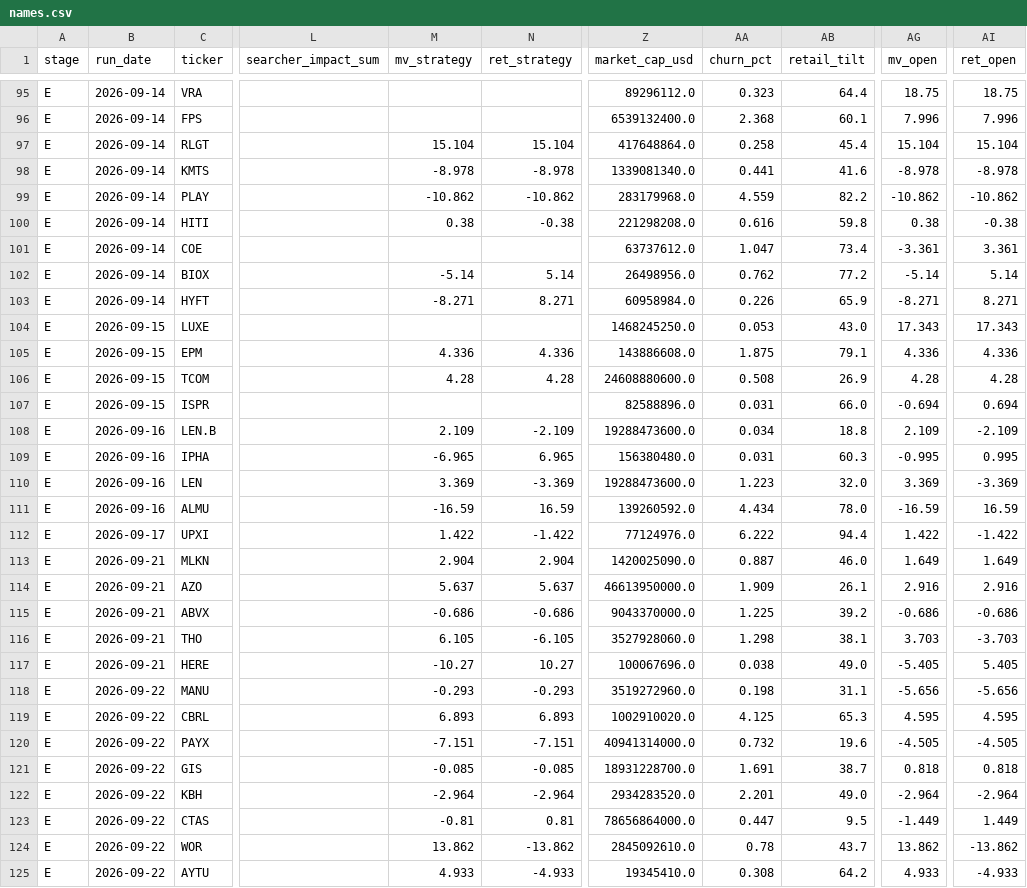
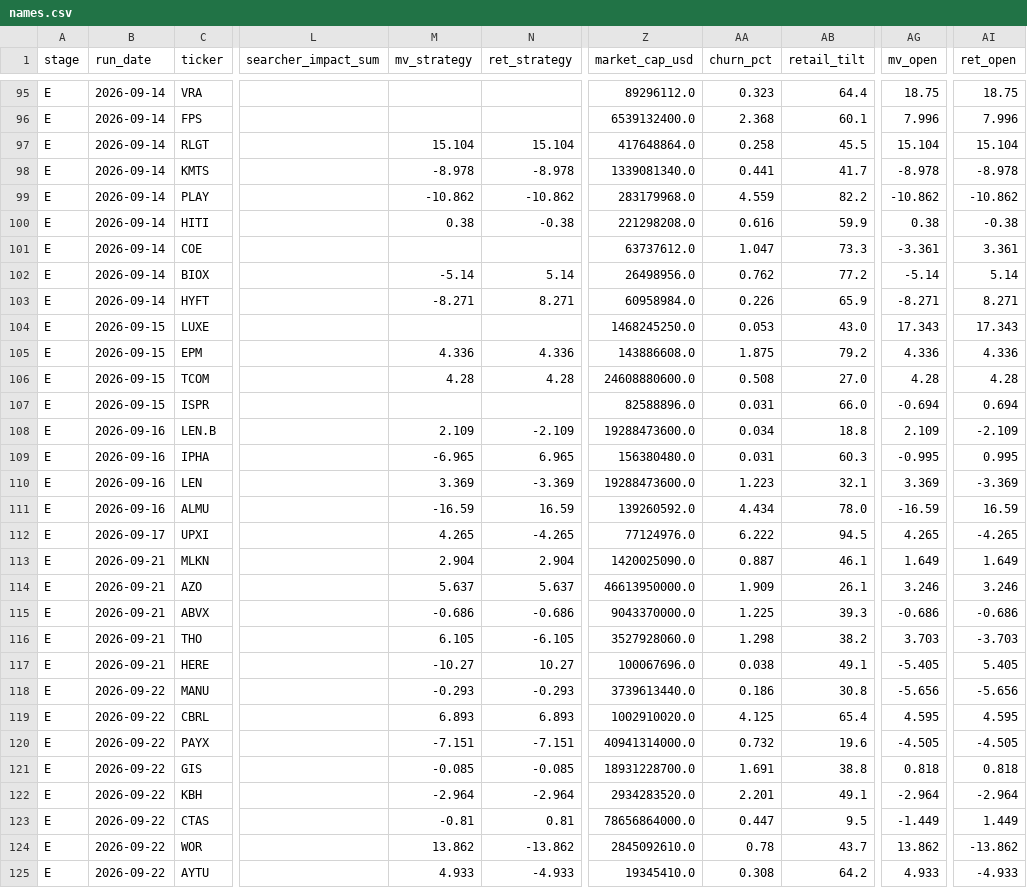
Before and after one commit to robertsben333-cmyk/claude_research, a CSV file: dashboard/data/names.csv, drawn as a sheet; only a part is shown, gaps mark what is left out; the diff covers the shown part only; the diff names each change by its address in the sheet, - before the commit and + after, or states it on an @@ line.

```diff
--- a/dashboard/data/names.csv
+++ b/dashboard/data/names.csv
-AB97 (retail_tilt): 45.4
+AB97 (retail_tilt): 45.5
-AB98 (retail_tilt): 41.6
+AB98 (retail_tilt): 41.7
-AB100 (retail_tilt): 59.8
+AB100 (retail_tilt): 59.9
-AB101 (retail_tilt): 73.4
+AB101 (retail_tilt): 73.3
-AB105 (retail_tilt): 79.1
+AB105 (retail_tilt): 79.2
-AB106 (retail_tilt): 26.9
+AB106 (retail_tilt): 27.0
-AB110 (retail_tilt): 32.0
+AB110 (retail_tilt): 32.1
-M112 (mv_strategy): 1.422
+M112 (mv_strategy): 4.265
-N112 (ret_strategy): -1.422
+N112 (ret_strategy): -4.265
-AB112 (retail_tilt): 94.4
+AB112 (retail_tilt): 94.5
-AG112 (mv_open): 1.422
+AG112 (mv_open): 4.265
-AI112 (ret_open): -1.422
+AI112 (ret_open): -4.265
-AB113 (retail_tilt): 46.0
+AB113 (retail_tilt): 46.1
-AG114 (mv_open): 2.916
+AG114 (mv_open): 3.246
-AI114 (ret_open): 2.916
+AI114 (ret_open): 3.246
-AB115 (retail_tilt): 39.2
+AB115 (retail_tilt): 39.3
-AB116 (retail_tilt): 38.1
+AB116 (retail_tilt): 38.2
-AB117 (retail_tilt): 49.0
+AB117 (retail_tilt): 49.1
-Z118 (market_cap_usd): 3519272960.0
+Z118 (market_cap_usd): 3739613440.0
-AA118 (churn_pct): 0.198
+AA118 (churn_pct): 0.186
-AB118 (retail_tilt): 31.1
+AB118 (retail_tilt): 30.8
-AB119 (retail_tilt): 65.3
+AB119 (retail_tilt): 65.4
-AB121 (retail_tilt): 38.7
+AB121 (retail_tilt): 38.8
-AB122 (retail_tilt): 49.0
+AB122 (retail_tilt): 49.1
```
Also changed, not shown: 111 edited cells elsewhere in this file, dashboard/data/names_panel.csv, 8 other files.
